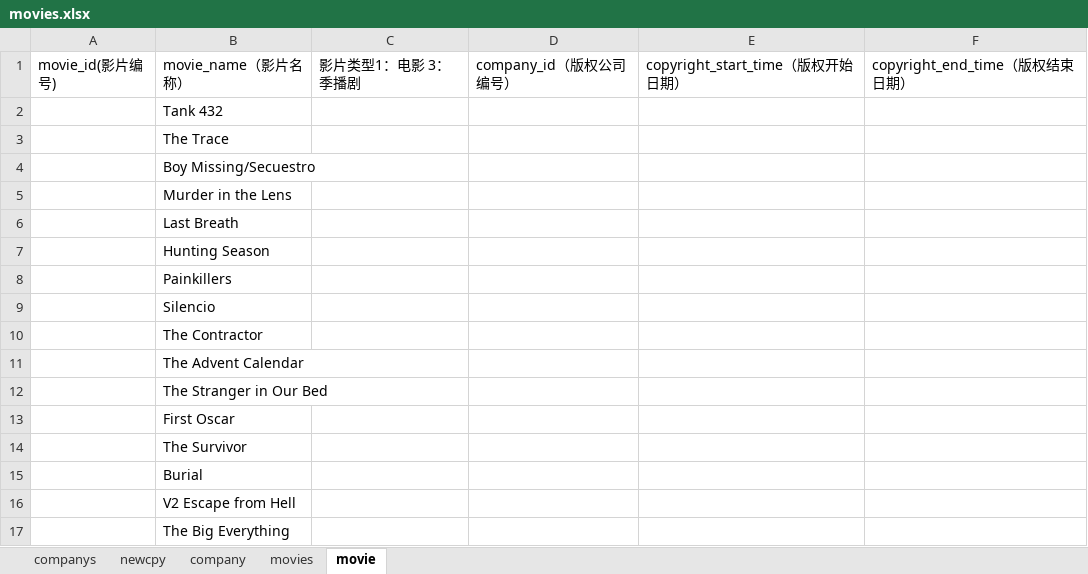
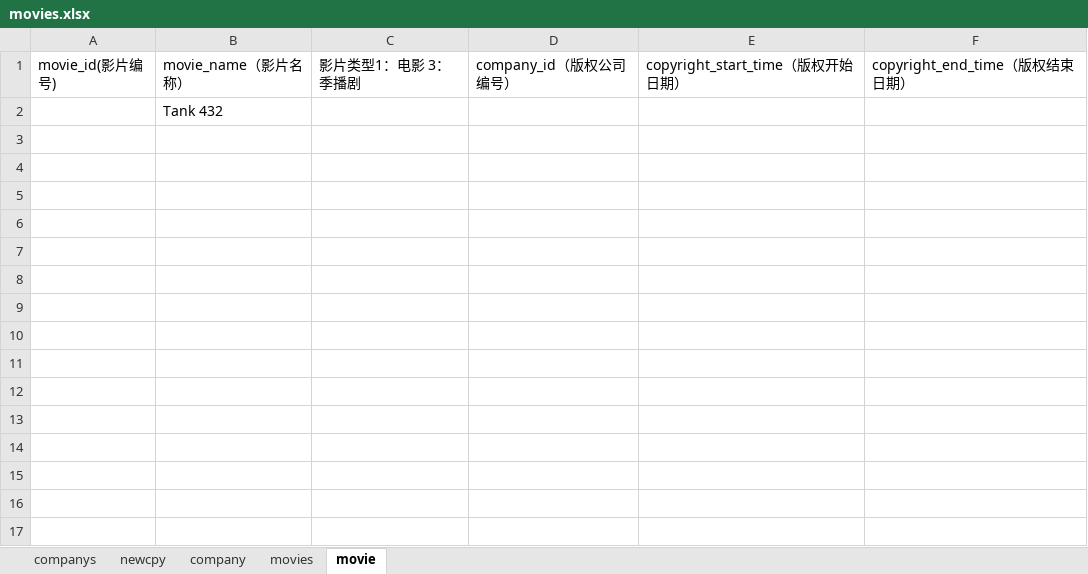
Before and after one commit to pursue-wind/emdb, an Excel workbook: docs/movies.xlsx, sheet movie, drawn as a sheet; values as stored, in another font and other column widths than the file's, no borders; the diff names each change by its address in the sheet, - before the commit and + after, or states it on an @@ line.

Commit message:
update company movie

```diff
--- a/docs/movies.xlsx (sheet movie)
+++ b/docs/movies.xlsx (sheet movie)
-row 3:  | The Trace
-row 4:  | Boy Missing/Secuestro
-row 5:  | Murder in the Lens
-row 6:  | Last Breath
-row 7:  | Hunting Season
-row 8:  | Painkillers
-row 9:  | Silencio
-row 10:  | The Contractor
-row 11:  | The Advent Calendar
-row 12:  | The Stranger in Our Bed
-row 13:  | First Oscar
-row 14:  | The Survivor
-row 15:  | Burial
-row 16:  | V2 Escape from Hell
-row 17:  | The Big Everything
```
